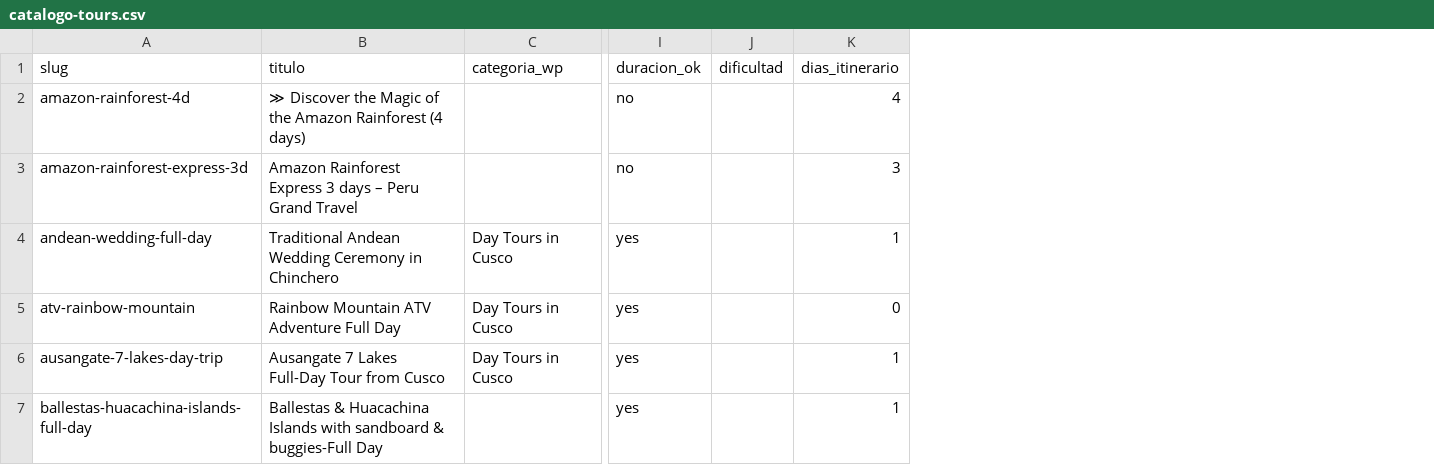
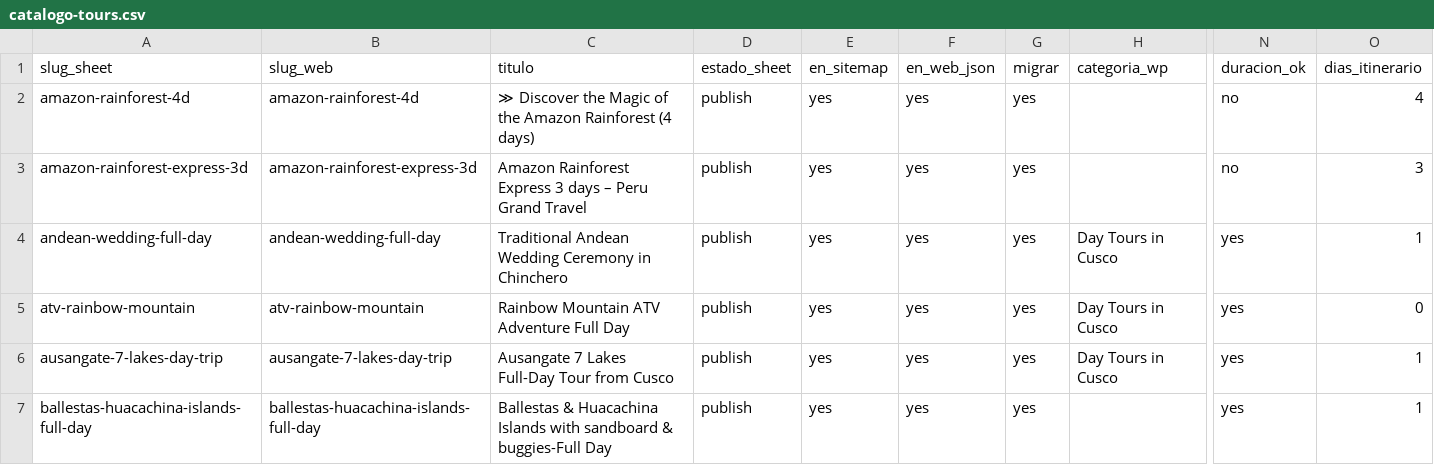
Before and after one commit to JairoProDev/pgt-peru-grand-travel, a CSV file: 04-producto/datos/catalogo-maestro-2026-08-31/catalogo-tours.csv, drawn as a sheet; only a part is shown, gaps mark what is left out; removed rows and columns are numbered as before the commit, all else as after; the diff covers the shown part only; the diff names each change by its address in the sheet, - before the commit and + after, or states it on an @@ line.

Commit message:
docs(producto): reconciliar 73 tours y 454 blogs con Excel (3)
Re-export PGT_URLs_keywords_canibalizacion_2 (3).xlsx, documentar diferencia
Sheet vs sitemap (69) vs web, y catálogo CSV con 73 filas Sheet.

```diff
--- a/04-producto/datos/catalogo-maestro-2026-08-31/catalogo-tours.csv
+++ b/04-producto/datos/catalogo-maestro-2026-08-31/catalogo-tours.csv
+column B (slug_web), rows 2-7: amazon-rainforest-4d | amazon-rainforest-express-3d | andean-wedding-full-day | atv-rainbow-mountain | ausangate-7-lakes-day-trip | ballestas-huacachina-islands-full-day
+column D (estado_sheet), rows 2-7: all publish
+column E (en_sitemap), rows 2-7: all yes
+column F (en_web_json), rows 2-7: all yes
+column G (migrar), rows 2-7: all yes
-column J (dificultad), empty
-A1: slug
+A1: slug_sheet
```
Also changed, not shown: 4 added rows elsewhere in this file, 8 other files.
